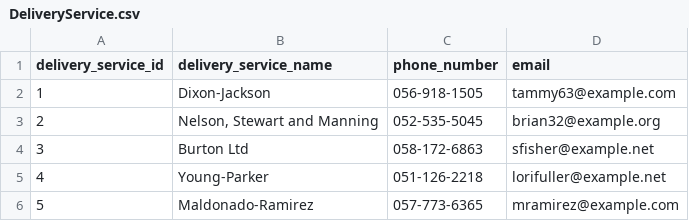
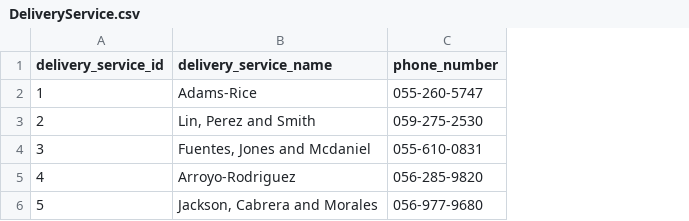
Before and after one commit to yazan6546/Online-Store-website, a CSV file: Project_files/utils/csv_files/DeliveryService.csv, drawn as a sheet; the diff names each change by its address in the sheet, - before the commit and + after, or states it on an @@ line.

Commit message:
Remove email field from DeliveryService model and related files
Removed the `email` field from the DeliveryService table, model, queries, and CSV data. Adjusted code and templates to reflect the changes, including updating insertion, update, and retrieval logic. Added a new delivery service management interface in the admin dashboard with sorting, pagination, and CRUD functionality.

```diff
--- a/Project_files/utils/csv_files/DeliveryService.csv
+++ b/Project_files/utils/csv_files/DeliveryService.csv
-column D (email), rows 2-6: tammy63@example.com | brian32@example.org | sfisher@example.net | lorifuller@example.net | mramirez@example.com
-B2 (delivery_service_name): Dixon-Jackson
+B2 (delivery_service_name): Adams-Rice
-C2 (phone_number): 056-918-1505
+C2 (phone_number): 055-260-5747
-B3 (delivery_service_name): Nelson, Stewart and Manning
+B3 (delivery_service_name): Lin, Perez and Smith
-C3 (phone_number): 052-535-5045
+C3 (phone_number): 059-275-2530
-B4 (delivery_service_name): Burton Ltd
+B4 (delivery_service_name): Fuentes, Jones and Mcdaniel
-C4 (phone_number): 058-172-6863
+C4 (phone_number): 055-610-0831
-B5 (delivery_service_name): Young-Parker
+B5 (delivery_service_name): Arroyo-Rodriguez
-C5 (phone_number): 051-126-2218
+C5 (phone_number): 056-285-9820
-B6 (delivery_service_name): Maldonado-Ramirez
+B6 (delivery_service_name): Jackson, Cabrera and Morales
-C6 (phone_number): 057-773-6365
+C6 (phone_number): 056-977-9680
```
Also changed, not shown: 7 other files.
